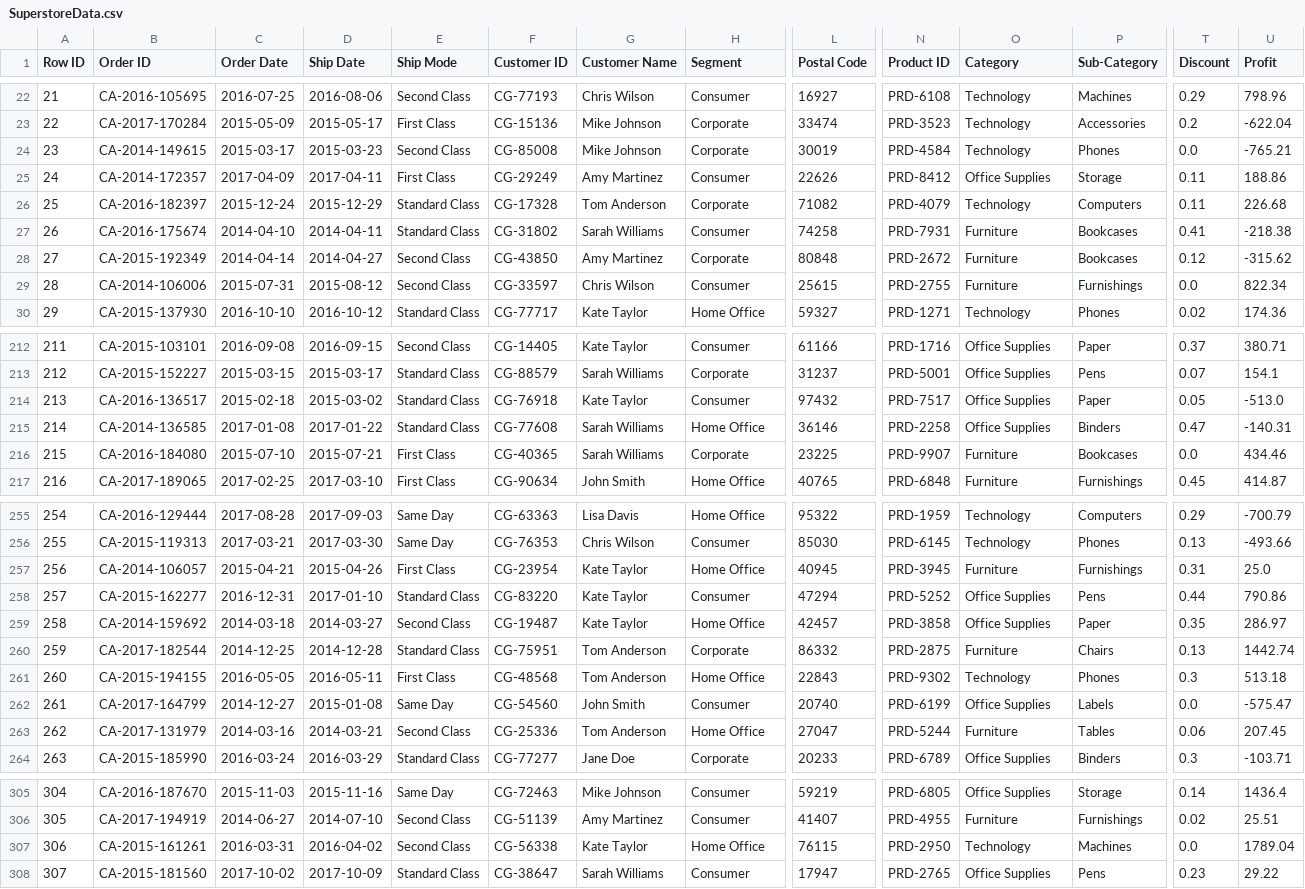
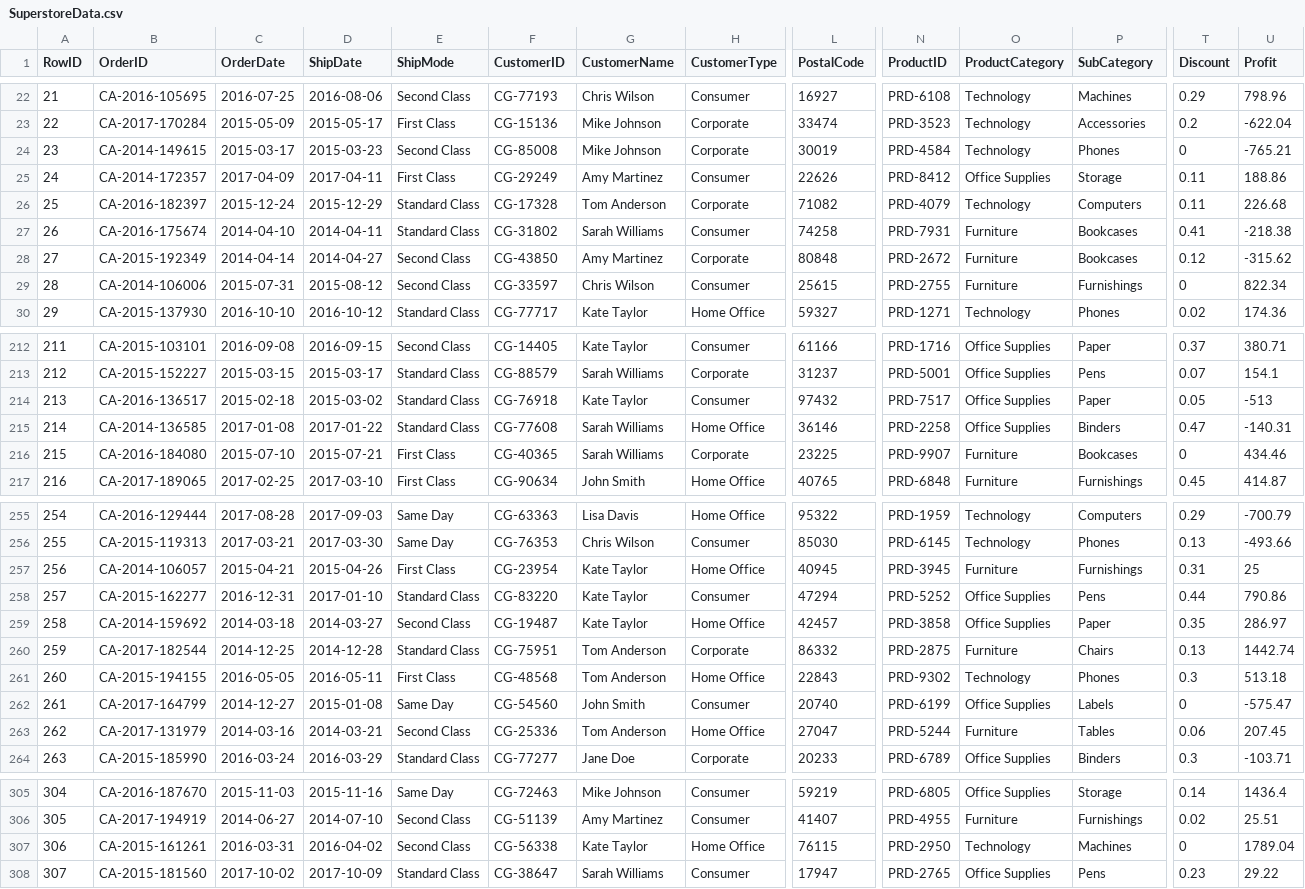
Before and after one commit to chinmay9mahajan/SuperstoreProject, a CSV file: Data/SuperstoreData.csv, drawn as a sheet; only a part is shown, gaps mark what is left out; the diff covers the shown part only; the diff names each change by its address in the sheet, - before the commit and + after, or states it on an @@ line.

```diff
--- a/Data/SuperstoreData.csv
+++ b/Data/SuperstoreData.csv
-A1: Row ID
+A1: RowID
-B1: Order ID
+B1: OrderID
-C1: Order Date
+C1: OrderDate
-D1: Ship Date
+D1: ShipDate
-E1: Ship Mode
+E1: ShipMode
-F1: Customer ID
+F1: CustomerID
-G1: Customer Name
+G1: CustomerName
-H1: Segment
+H1: CustomerType
-L1: Postal Code
+L1: PostalCode
-N1: Product ID
+N1: ProductID
-O1: Category
+O1: ProductCategory
-P1: Sub-Category
+P1: SubCategory
-T24 (Discount): 0.0
+T24 (Discount): 0
-T29 (Discount): 0.0
+T29 (Discount): 0
-U214 (Profit): -513.0
+U214 (Profit): -513
-T216 (Discount): 0.0
+T216 (Discount): 0
-U257 (Profit): 25.0
+U257 (Profit): 25
-T262 (Discount): 0.0
+T262 (Discount): 0
-T307 (Discount): 0.0
+T307 (Discount): 0
```
Also changed, not shown: 26 edited cells elsewhere in this file, Data/SuperstoreCleanData.csv, 6 other files.
